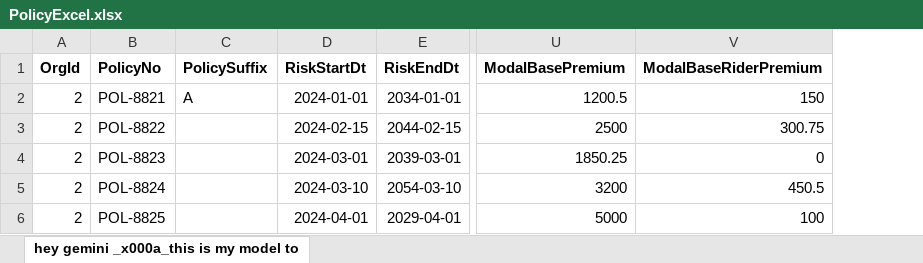
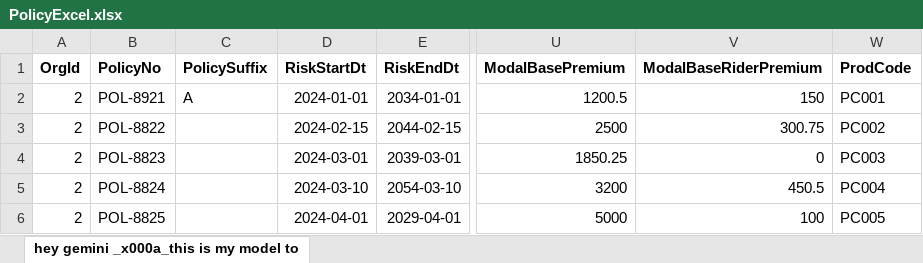
Before and after one commit to vishalkhedkar533/hms, an Excel workbook: Jobs/Tasks/FileProcess/PolicyExcel.xlsx, sheet hey gemini _x000a_this is my model to, drawn as a sheet; only a part is shown, gaps mark what is left out; values as stored, in another font and other column widths than the file's, no borders; the diff names each change by its address in the sheet, - before the commit and + after, or states it on an @@ line.

Commit message:
updated-policy-code

```diff
--- a/Jobs/Tasks/FileProcess/PolicyExcel.xlsx (sheet hey gemini _x000a_this is my model to)
+++ b/Jobs/Tasks/FileProcess/PolicyExcel.xlsx (sheet hey gemini _x000a_this is my model to)
+column W (ProdCode), rows 2-6: PC001 | PC002 | PC003 | PC004 | PC005
-B2 (PolicyNo): POL-8821
+B2 (PolicyNo): POL-8921
```
Also changed, not shown: 3 other files.
